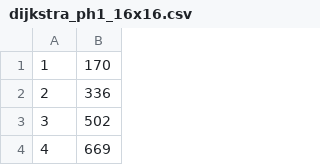
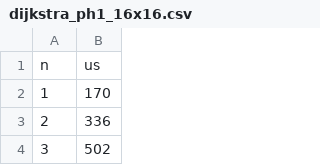
Before and after one commit to pedrovponte/EatExpress, a CSV file: logs/phase1/dijkstra_ph1_16x16.csv, drawn as a sheet; only a part is shown; the shorter side is filled out with more unchanged rows; the diff names each change by its address in the sheet, - before the commit and + after, or states it on an @@ line.

Commit message:
Added Graphics from phase 1 analysis

```diff
--- a/logs/phase1/dijkstra_ph1_16x16.csv
+++ b/logs/phase1/dijkstra_ph1_16x16.csv
+row 1: n | us
```
Also changed, not shown: logs/phase1/dijkstra_ph1_4x4.csv, logs/phase1/dijkstra_ph1_8x8.csv, 16 other files.
